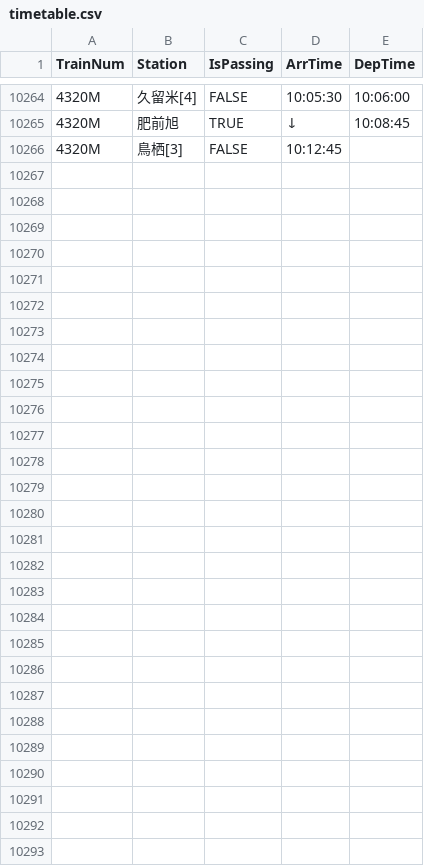
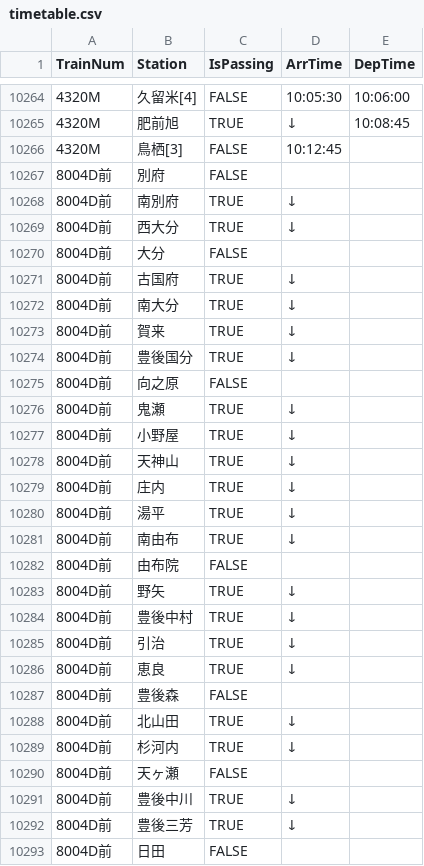
Before and after one commit to sakuraps1134/ipad-jrkyushu, a CSV file: timetable.csv, drawn as a sheet; only a part is shown, gaps mark what is left out.

Commit message:
Add files via upload

```diff
--- a/timetable.csv
+++ b/timetable.csv
@@ -10266 +10266,28 @@
 4320M,鳥栖[3],FALSE,10:12:45,
+8004D前,別府,FALSE,,
+8004D前,南別府,TRUE,↓,
+8004D前,西大分,TRUE,↓,
+8004D前,大分,FALSE,,
+8004D前,古国府,TRUE,↓,
+8004D前,南大分,TRUE,↓,
+8004D前,賀来,TRUE,↓,
+8004D前,豊後国分,TRUE,↓,
+8004D前,向之原,FALSE,,
+8004D前,鬼瀬,TRUE,↓,
+8004D前,小野屋,TRUE,↓,
+8004D前,天神山,TRUE,↓,
+8004D前,庄内,TRUE,↓,
+8004D前,湯平,TRUE,↓,
+8004D前,南由布,TRUE,↓,
+8004D前,由布院,FALSE,,
+8004D前,野矢,TRUE,↓,
+8004D前,豊後中村,TRUE,↓,
+8004D前,引治,TRUE,↓,
+8004D前,恵良,TRUE,↓,
+8004D前,豊後森,FALSE,,
+8004D前,北山田,TRUE,↓,
+8004D前,杉河内,TRUE,↓,
+8004D前,天ヶ瀬,FALSE,,
+8004D前,豊後中川,TRUE,↓,
+8004D前,豊後三芳,TRUE,↓,
+8004D前,日田,FALSE,,
```
